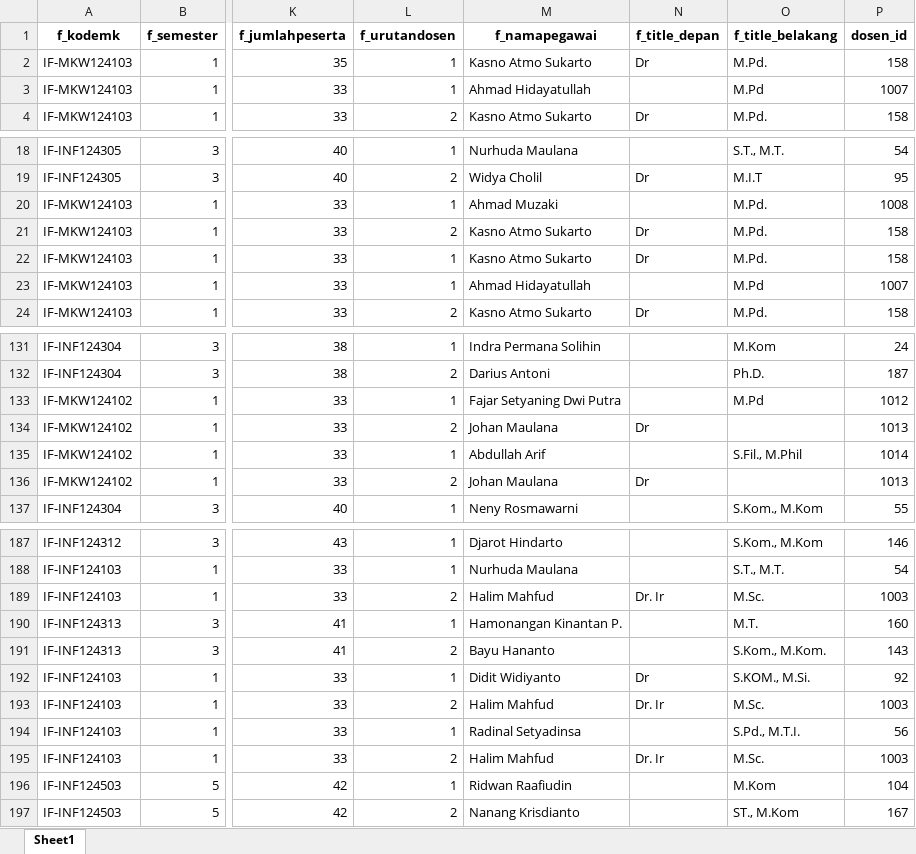
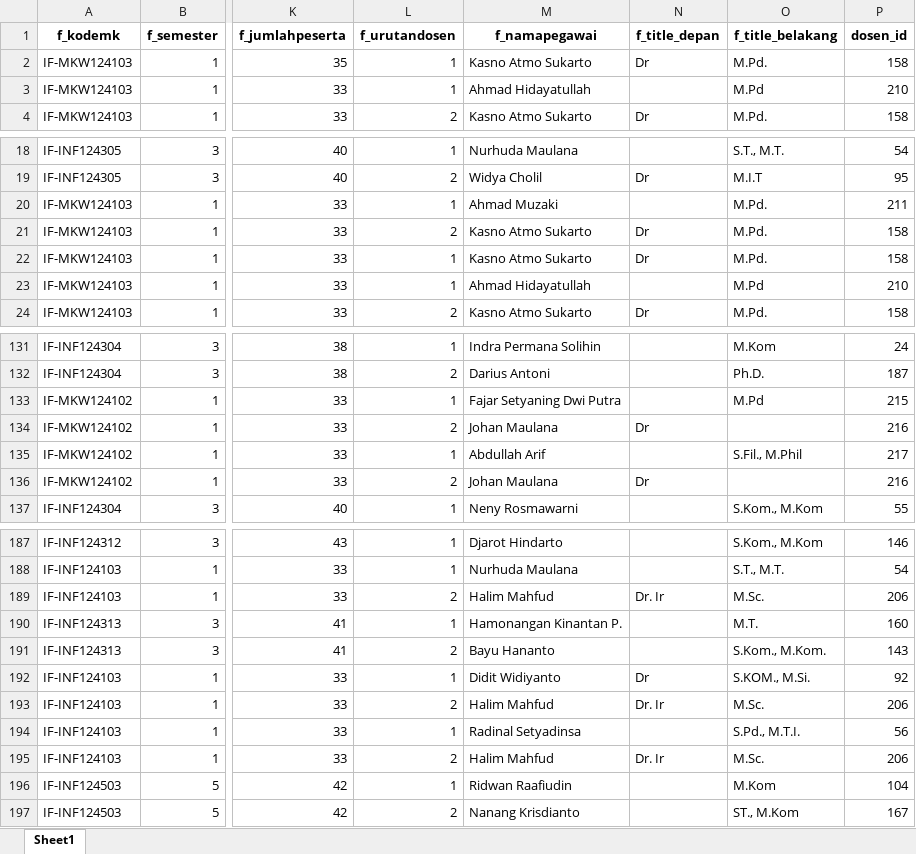
Before and after one commit to Ader-EX/skripsi, an Excel workbook: backend/datas/openedclass/S1IF_updated.xlsx, sheet Sheet1, drawn as a sheet; only a part is shown, gaps mark what is left out; values as stored, in another font and other column widths than the file's, no borders; the diff covers the shown part only; the diff names each change by its address in the sheet, - before the commit and + after, or states it on an @@ line.

```diff
--- a/backend/datas/openedclass/S1IF_updated.xlsx (sheet Sheet1)
+++ b/backend/datas/openedclass/S1IF_updated.xlsx (sheet Sheet1)
-P3 (dosen_id): 1007
+P3 (dosen_id): 210
-P20 (dosen_id): 1008
+P20 (dosen_id): 211
-P23 (dosen_id): 1007
+P23 (dosen_id): 210
-P133 (dosen_id): 1012
+P133 (dosen_id): 215
-P134 (dosen_id): 1013
+P134 (dosen_id): 216
-P135 (dosen_id): 1014
+P135 (dosen_id): 217
-P136 (dosen_id): 1013
+P136 (dosen_id): 216
-P189 (dosen_id): 1003
+P189 (dosen_id): 206
-P193 (dosen_id): 1003
+P193 (dosen_id): 206
-P195 (dosen_id): 1003
+P195 (dosen_id): 206
```
Also changed, not shown: 21 edited cells elsewhere in this sheet, 19 other files.
